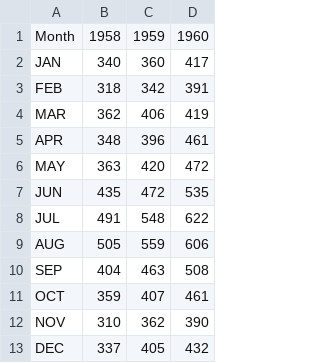
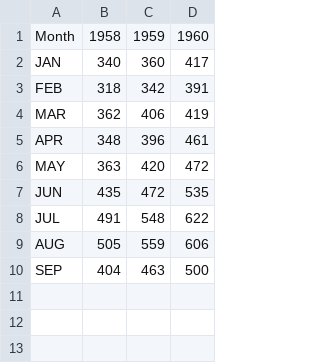
Before and after one commit to sam-salehi/sophist, a CSV file: airtravel.csv, drawn as a sheet.

```diff
--- a/airtravel.csv
+++ b/airtravel.csv
@@ -9,5 +9,2 @@
 "AUG",  505,  559,  606
-"SEP",  404,  463,  508
-"OCT",  359,  407,  461
-"NOV",  310,  362,  390
-"DEC",  337,  405,  432
+"SEP",  404,  463,  500
```
Also changed, not shown: 17 other files.
